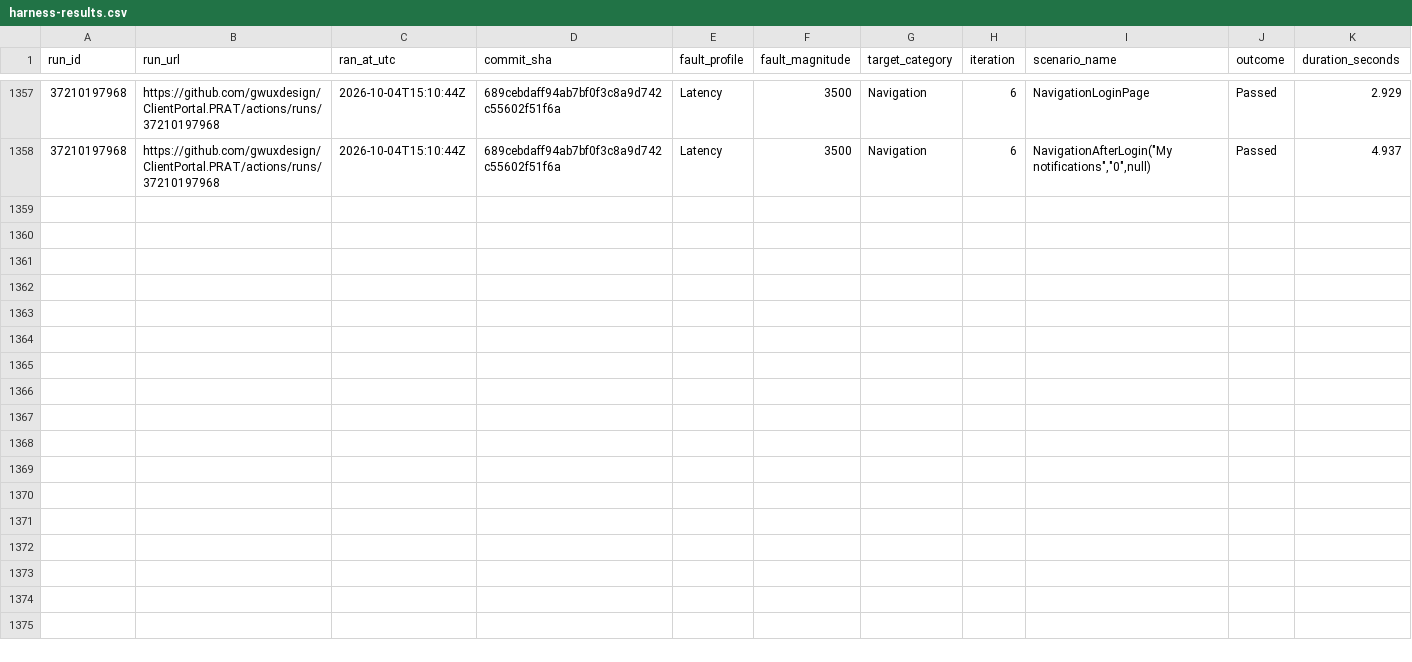
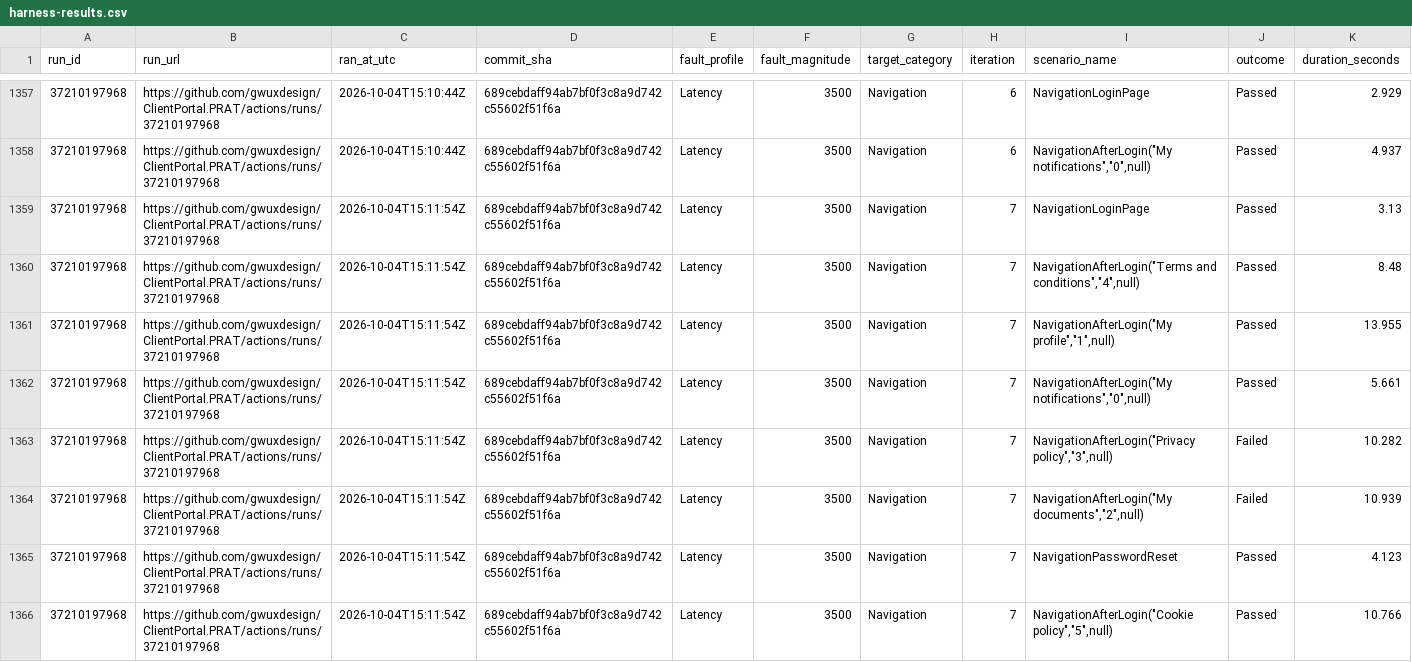
Before and after one commit to gwuxdesign/ClientPortal.PRAT, a CSV file: data/harness-results.csv, drawn as a sheet; only a part is shown, gaps mark what is left out; rows hold the shown columns only; the diff names each change by its address in the sheet, - before the commit and + after, or states it on an @@ line.

```diff
--- a/data/harness-results.csv
+++ b/data/harness-results.csv
+row 1359: 37210197968 | https://github.com/gwuxdesign/ClientPortal.PRAT/actions/runs/37210197968 | 2026-10-04T15:11:54Z | 689cebdaff94ab7bf0f3c8a9d742c55602f51f6a | Latency | 3500 | Navigation | 7 | NavigationLoginPage | Passed | 3.13
+row 1360: 37210197968 | https://github.com/gwuxdesign/ClientPortal.PRAT/actions/runs/37210197968 | 2026-10-04T15:11:54Z | 689cebdaff94ab7bf0f3c8a9d742c55602f51f6a | Latency | 3500 | Navigation | 7 | NavigationAfterLogin("Terms and conditions","4",null) | Passed | 8.48
+row 1361: 37210197968 | https://github.com/gwuxdesign/ClientPortal.PRAT/actions/runs/37210197968 | 2026-10-04T15:11:54Z | 689cebdaff94ab7bf0f3c8a9d742c55602f51f6a | Latency | 3500 | Navigation | 7 | NavigationAfterLogin("My profile","1",null) | Passed | 13.955
+row 1362: 37210197968 | https://github.com/gwuxdesign/ClientPortal.PRAT/actions/runs/37210197968 | 2026-10-04T15:11:54Z | 689cebdaff94ab7bf0f3c8a9d742c55602f51f6a | Latency | 3500 | Navigation | 7 | NavigationAfterLogin("My notifications","0",null) | Passed | 5.661
+row 1363: 37210197968 | https://github.com/gwuxdesign/ClientPortal.PRAT/actions/runs/37210197968 | 2026-10-04T15:11:54Z | 689cebdaff94ab7bf0f3c8a9d742c55602f51f6a | Latency | 3500 | Navigation | 7 | NavigationAfterLogin("Privacy policy","3",null) | Failed | 10.282
+row 1364: 37210197968 | https://github.com/gwuxdesign/ClientPortal.PRAT/actions/runs/37210197968 | 2026-10-04T15:11:54Z | 689cebdaff94ab7bf0f3c8a9d742c55602f51f6a | Latency | 3500 | Navigation | 7 | NavigationAfterLogin("My documents","2",null) | Failed | 10.939
+row 1365: 37210197968 | https://github.com/gwuxdesign/ClientPortal.PRAT/actions/runs/37210197968 | 2026-10-04T15:11:54Z | 689cebdaff94ab7bf0f3c8a9d742c55602f51f6a | Latency | 3500 | Navigation | 7 | NavigationPasswordReset | Passed | 4.123
+row 1366: 37210197968 | https://github.com/gwuxdesign/ClientPortal.PRAT/actions/runs/37210197968 | 2026-10-04T15:11:54Z | 689cebdaff94ab7bf0f3c8a9d742c55602f51f6a | Latency | 3500 | Navigation | 7 | NavigationAfterLogin("Cookie policy","5",null) | Passed | 10.766
```
